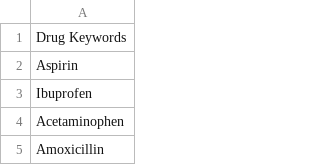
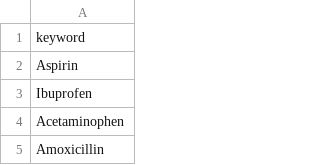
Before and after one commit to SanyamBinayake/atharva, a CSV file: drug_keywords.csv, drawn as a sheet; only a part is shown.

Commit message:
Update drug_keywords.csv

```diff
--- a/drug_keywords.csv
+++ b/drug_keywords.csv
@@ -1,2 +1,2 @@
-Drug Keywords
+keyword
 Aspirin
```
